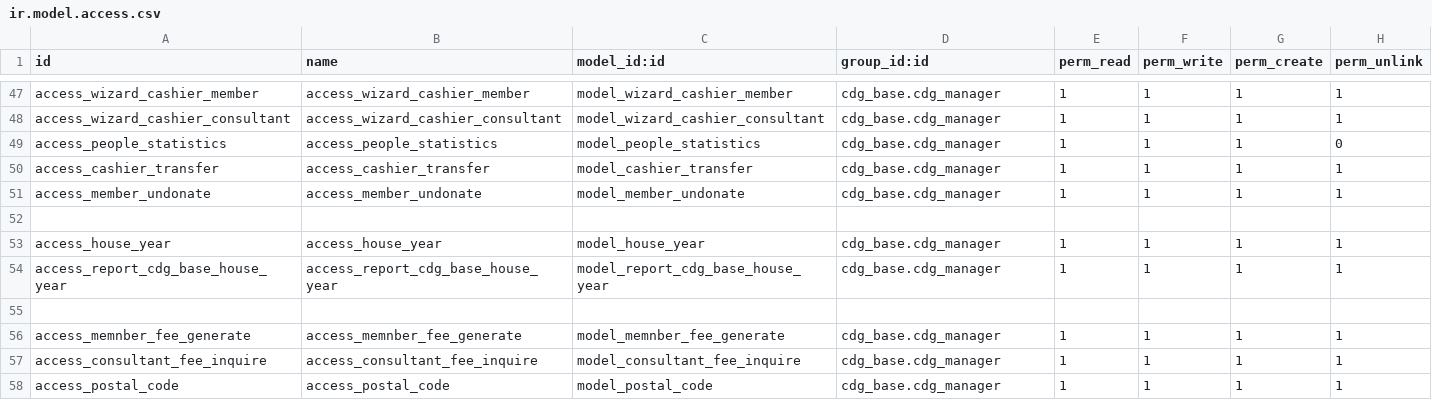
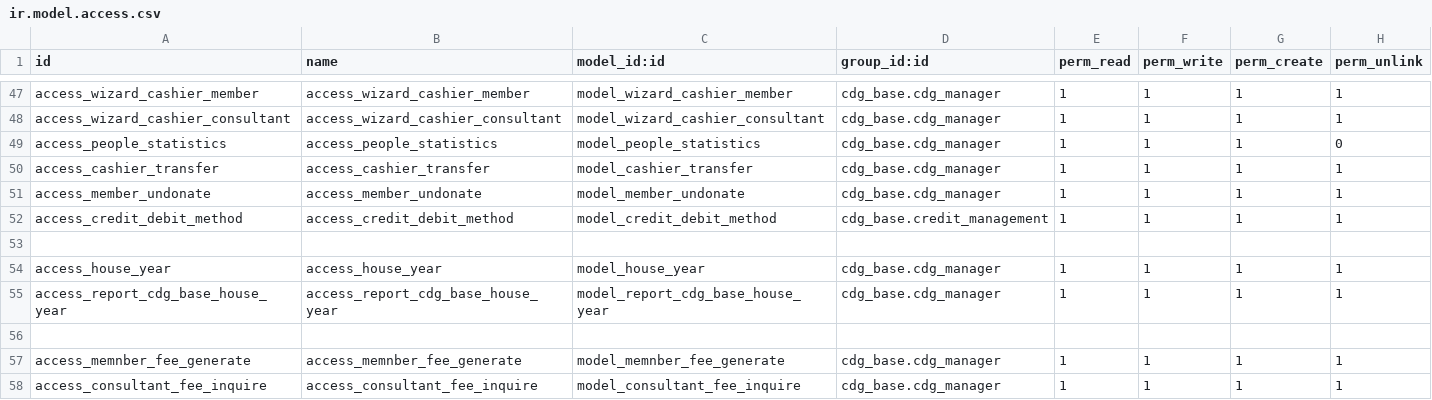
Before and after one commit to kulius/odoo10_CDG, a CSV file: addons/cdg_base/security/ir.model.access.csv, drawn as a sheet; only a part is shown, gaps mark what is left out; the shorter side is filled out with more unchanged rows.

```diff
--- a/addons/cdg_base/security/ir.model.access.csv
+++ b/addons/cdg_base/security/ir.model.access.csv
@@ -51,2 +51,3 @@ access_cashier_transfer,access_cashier_transfer,model_cashier_transfer,cdg_base.
 access_member_undonate,access_member_undonate,model_member_undonate,cdg_base.cdg_manager,1,1,1,1
+access_credit_debit_method,access_credit_debit_method,model_credit_debit_method,cdg_base.credit_management,1,1,1,1
 
```
Also changed, not shown: 25 other files.
